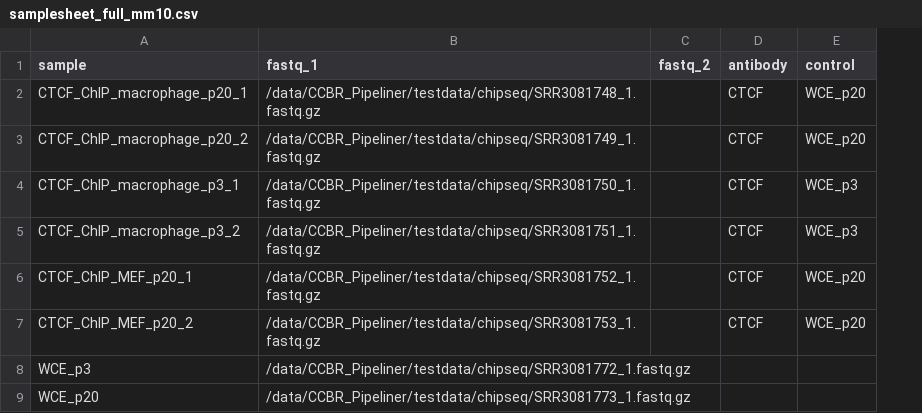
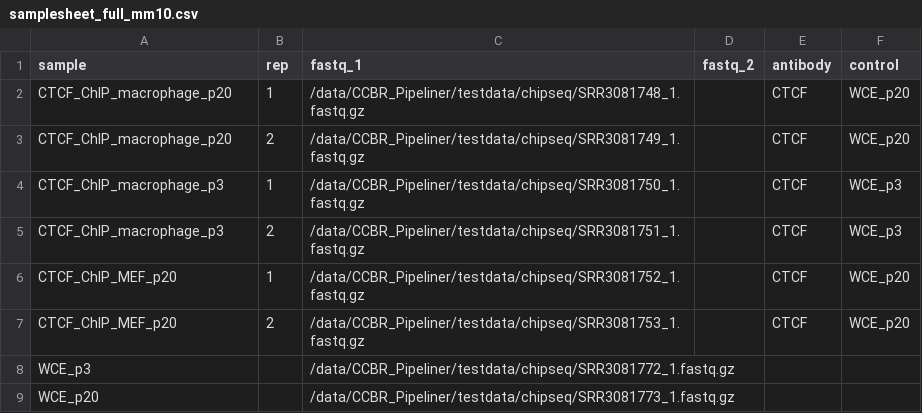
Before and after one commit to abcsFrederick/CHAMPAGNE, a CSV file: assets/samplesheet_full_mm10.csv, drawn as a sheet; the diff names each change by its address in the sheet, - before the commit and + after, or states it on an @@ line.

```diff
--- a/assets/samplesheet_full_mm10.csv
+++ b/assets/samplesheet_full_mm10.csv
+column B (rep), rows 2-7: 1 | 2 | 1 | 2 | 1 | 2
-A2 (sample): CTCF_ChIP_macrophage_p20_1
+A2 (sample): CTCF_ChIP_macrophage_p20
-A3 (sample): CTCF_ChIP_macrophage_p20_2
+A3 (sample): CTCF_ChIP_macrophage_p20
-A4 (sample): CTCF_ChIP_macrophage_p3_1
+A4 (sample): CTCF_ChIP_macrophage_p3
-A5 (sample): CTCF_ChIP_macrophage_p3_2
+A5 (sample): CTCF_ChIP_macrophage_p3
-A6 (sample): CTCF_ChIP_MEF_p20_1
+A6 (sample): CTCF_ChIP_MEF_p20
-A7 (sample): CTCF_ChIP_MEF_p20_2
+A7 (sample): CTCF_ChIP_MEF_p20
```
Also changed, not shown: assets/samplesheet_test.csv, assets/samplesheet_test_mm10.csv, 1 other file.
